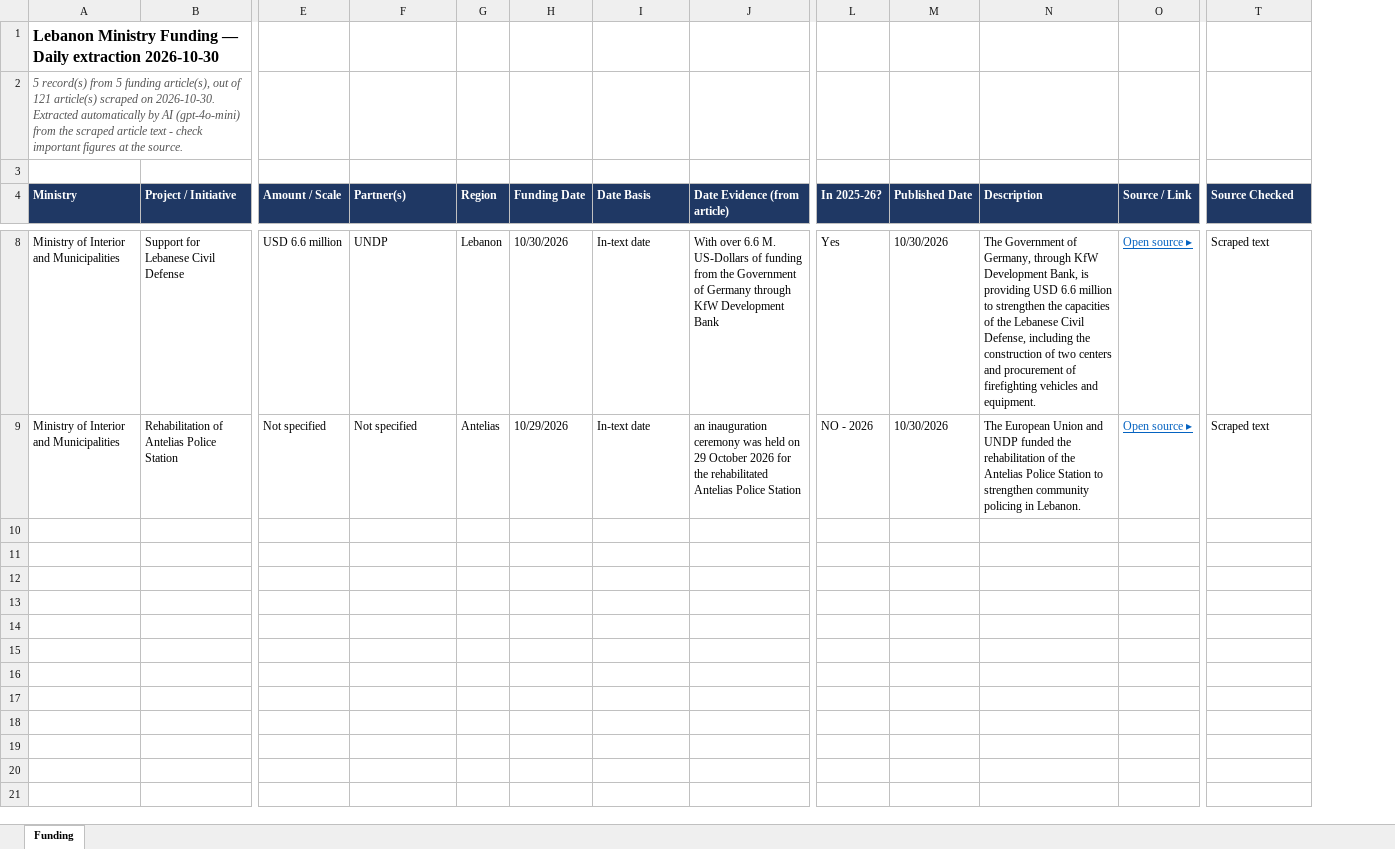
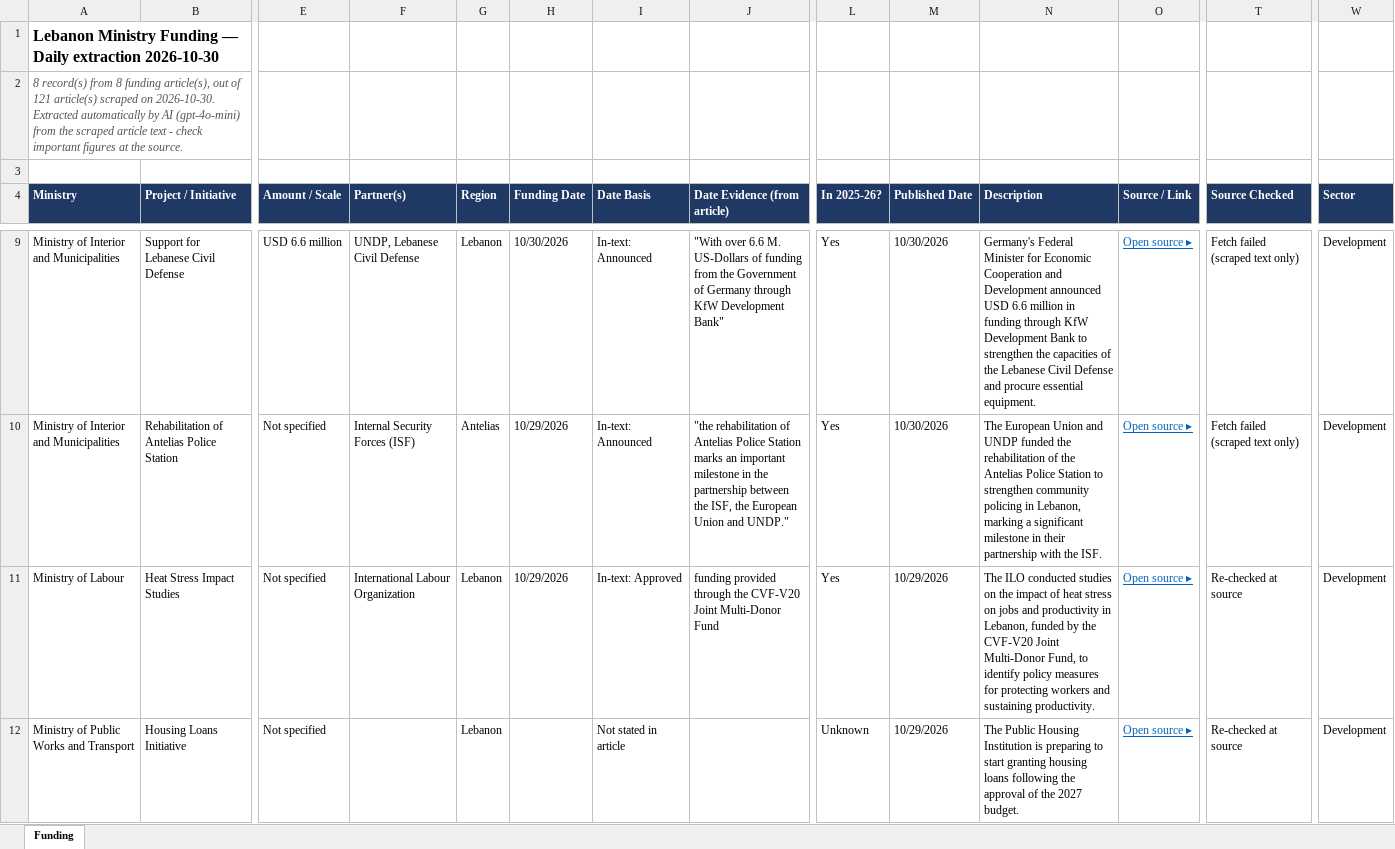
Before and after one commit to fatimaelkhishen/Funds-Enmaeya, an Excel workbook: scrapes/2026-10-30/AI-Gen/Funding_2026-10-30.xlsx, sheet Funding, drawn as a sheet; only a part is shown, gaps mark what is left out; values as stored, in another font and other column widths than the file's, no borders; addresses are those after the commit; rows hold the shown columns only; the diff covers the shown part only; the diff names each change by its address in the sheet, - before the commit and + after, or states it on an @@ line.

```diff
--- a/scrapes/2026-10-30/AI-Gen/Funding_2026-10-30.xlsx (sheet Funding)
+++ b/scrapes/2026-10-30/AI-Gen/Funding_2026-10-30.xlsx (sheet Funding)
+column W (Sector), rows 9-10: Development | Development
-A2 (Ministry): 5 record(s) from 5 funding article(s),…
+A2 (Ministry): 8 record(s) from 8 funding article(s),…
-F9 (Partner(s)): UNDP
+F9 (Partner(s)): UNDP, Lebanese Civil Defense
-I9:I10 (Date Basis): In-text date
+I9:I10 (Date Basis): In-text: Announced
-J9 (Date Evidence (from article)): With over 6.6 M. US-Dollars of funding from the Government of Germany through KfW Development Bank
+J9 (Date Evidence (from article)): "With over 6.6 M. US-Dollars of funding from the Government of Germany through KfW Development Bank"
-N9 (Description): The Government of Germany, through KfW Development Bank, is providing USD 6.6 million to strengthen the capacities of the Lebanese Civil Defense, including the construction of two centers and procurement of firefighting vehicles and equipment.
+N9 (Description): Germany's Federal Minister for Economic Cooperation and Development announced USD 6.6 million in funding through KfW Development Bank to strengthen the capacities of the Lebanese Civil Defense and procure essential equipment.
-T9:T10 (Source Checked): Scraped text
+T9:T10 (Source Checked): Fetch failed (scraped text only)
-F10 (Partner(s)): Not specified
+F10 (Partner(s)): Internal Security Forces (ISF)
-J10 (Date Evidence (from article)): an inauguration ceremony was held on 29 October 2026 for the rehabilitated Antelias Police Station
+J10 (Date Evidence (from article)): "the rehabilitation of Antelias Police Station marks an important milestone in the partnership between the ISF, the European Union and UNDP."
-L10 (In 2025-26?): NO - 2026
+L10 (In 2025-26?): Yes
-N10 (Description): …policing in Lebanon.
+N10 (Description): …policing in Lebanon, marking a significant milestone in their partnership with the ISF.
+row 11: Ministry of Labour | Heat Stress Impact Studies | Not specified | International Labour Organization | Lebanon | 10/29/2026 | In-text: Approved | funding provided through the CVF-V20 Joint Multi-Donor Fund | Yes | 10/29/2026 | The ILO conducted studies on the impact of heat stress on jobs and productivity in Lebanon, funded by the CVF-V20 Joint Multi-Donor Fund, to identify policy measures for protecting workers and sustaining productivity. | Open source ▸ | Re-checked at source | Development
+row 12: Ministry of Public Works and Transport | Housing Loans Initiative | Not specified |  | Lebanon |  | Not stated in article |  | Unknown | 10/29/2026 | The Public Housing Institution is preparing to start granting housing loans following the approval of the 2027 budget. | Open source ▸ | Re-checked at source | Development
```
Also changed, not shown: 1 added row and 18 edited cells elsewhere in this sheet, scrapes/2026-10-29/AI-Gen/Funding_2026-10-29.xlsx, scrapes/2026-11-01/AI-Gen/Funding_2026-11-01.xlsx, 5 other files.
